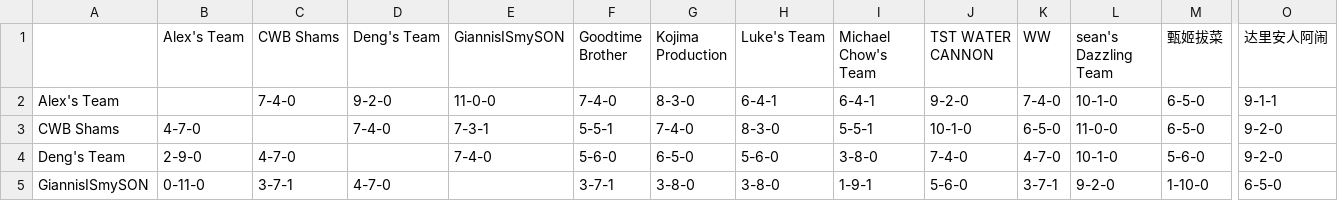
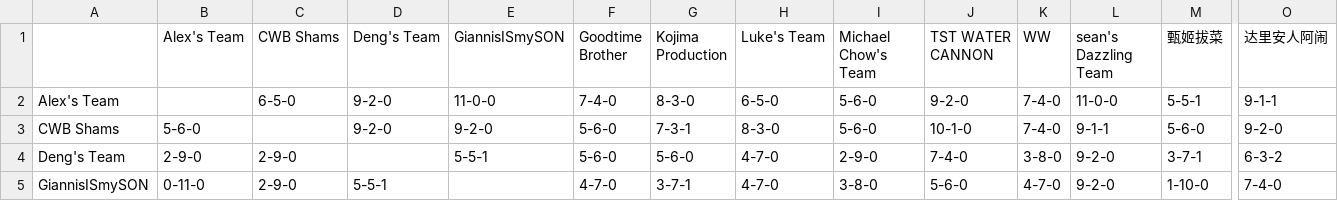
Before and after one commit to williamww19/fantasy, a CSV file: data/league_13648/weekly_summary/week_10.csv, drawn as a sheet; only a part is shown, gaps mark what is left out; the diff covers the shown part only; the diff names each change by its address in the sheet, - before the commit and + after, or states it on an @@ line.

```diff
--- a/data/league_13648/weekly_summary/week_10.csv
+++ b/data/league_13648/weekly_summary/week_10.csv
-C2 (CWB Shams): 7-4-0
+C2 (CWB Shams): 6-5-0
-H2 (Luke's Team): 6-4-1
+H2 (Luke's Team): 6-5-0
-I2 (Michael Chow's Team): 6-4-1
+I2 (Michael Chow's Team): 5-6-0
-L2 (sean's Dazzling Team): 10-1-0
+L2 (sean's Dazzling Team): 11-0-0
-M2 (甄姬拔菜): 6-5-0
+M2 (甄姬拔菜): 5-5-1
-B3 (Alex's Team): 4-7-0
+B3 (Alex's Team): 5-6-0
-D3 (Deng's Team): 7-4-0
+D3 (Deng's Team): 9-2-0
-E3 (GiannisISmySON): 7-3-1
+E3 (GiannisISmySON): 9-2-0
-F3 (Goodtime Brother): 5-5-1
+F3 (Goodtime Brother): 5-6-0
-G3 (Kojima Production): 7-4-0
+G3 (Kojima Production): 7-3-1
-I3 (Michael Chow's Team): 5-5-1
+I3 (Michael Chow's Team): 5-6-0
-K3 (WW): 6-5-0
+K3 (WW): 7-4-0
-L3 (sean's Dazzling Team): 11-0-0
+L3 (sean's Dazzling Team): 9-1-1
-M3 (甄姬拔菜): 6-5-0
+M3 (甄姬拔菜): 5-6-0
-C4 (CWB Shams): 4-7-0
+C4 (CWB Shams): 2-9-0
-E4 (GiannisISmySON): 7-4-0
+E4 (GiannisISmySON): 5-5-1
-G4 (Kojima Production): 6-5-0
+G4 (Kojima Production): 5-6-0
-H4 (Luke's Team): 5-6-0
+H4 (Luke's Team): 4-7-0
-I4 (Michael Chow's Team): 3-8-0
+I4 (Michael Chow's Team): 2-9-0
-K4 (WW): 4-7-0
+K4 (WW): 3-8-0
-L4 (sean's Dazzling Team): 10-1-0
+L4 (sean's Dazzling Team): 9-2-0
-M4 (甄姬拔菜): 5-6-0
+M4 (甄姬拔菜): 3-7-1
-O4 (达里安人阿闹): 9-2-0
+O4 (达里安人阿闹): 6-3-2
-C5 (CWB Shams): 3-7-1
+C5 (CWB Shams): 2-9-0
-D5 (Deng's Team): 4-7-0
+D5 (Deng's Team): 5-5-1
-F5 (Goodtime Brother): 3-7-1
+F5 (Goodtime Brother): 4-7-0
-G5 (Kojima Production): 3-8-0
+G5 (Kojima Production): 3-7-1
-H5 (Luke's Team): 3-8-0
+H5 (Luke's Team): 4-7-0
-I5 (Michael Chow's Team): 1-9-1
+I5 (Michael Chow's Team): 3-8-0
-K5 (WW): 3-7-1
+K5 (WW): 4-7-0
-O5 (达里安人阿闹): 6-5-0
+O5 (达里安人阿闹): 7-4-0
```
Also changed, not shown: 69 edited cells elsewhere in this file, data/league_13648/weekly_stats/week_10.csv, data/league_33203/weekly_stats/week_10.csv, 4 other files.
